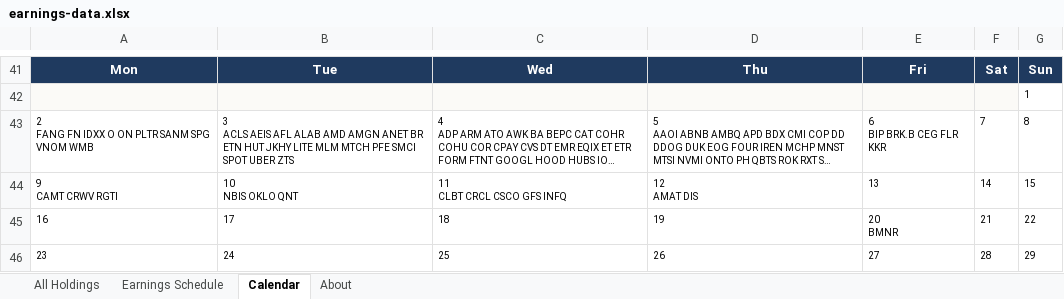
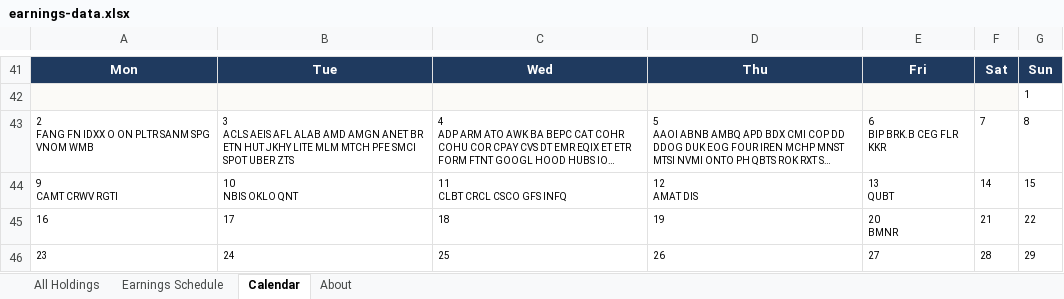
Before and after one commit to alexpkatz/earnings-calendar, an Excel workbook: earnings-data.xlsx, sheet Calendar, drawn as a sheet; only a part is shown, gaps mark what is left out; long unchanged cells end in …; values as stored, in another font and other column widths than the file's, no borders; ↵ is a line break in a cell; the diff names each change by its address in the sheet, - before the commit and + after, or states it on an @@ line.

```diff
--- a/earnings-data.xlsx (sheet Calendar)
+++ b/earnings-data.xlsx (sheet Calendar)
-E44: 13
+E44: 13 ↵ QUBT
```
Also changed, not shown: sheet All Holdings, sheet Earnings Schedule, sheet About, 1 other file.
